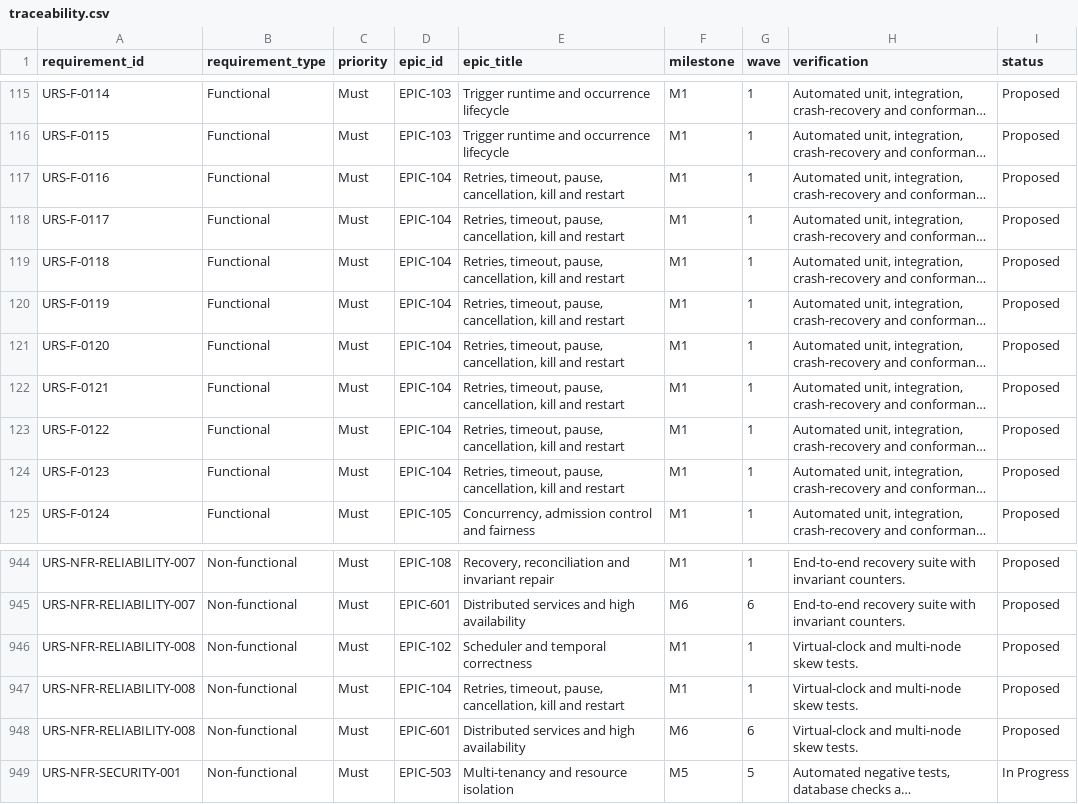
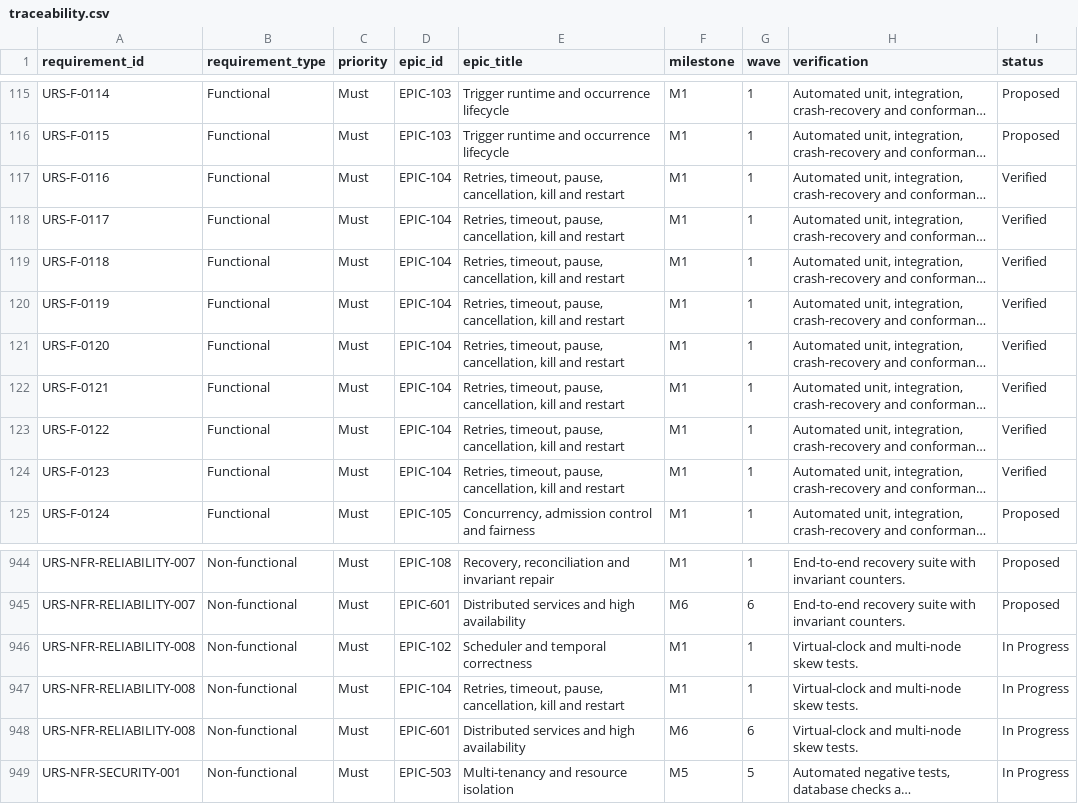
Before and after one commit to samchung95/amesh, a CSV file: requirements/traceability.csv, drawn as a sheet; only a part is shown, gaps mark what is left out; long unchanged cells end in …; the diff names each change by its address in the sheet, - before the commit and + after, or states it on an @@ line.

```diff
--- a/requirements/traceability.csv
+++ b/requirements/traceability.csv
-I117:I124 (status): Proposed
+I117:I124 (status): Verified
-I946:I948 (status): Proposed
+I946:I948 (status): In Progress
```
Also changed, not shown: requirements/urs.csv, 33 other files.
